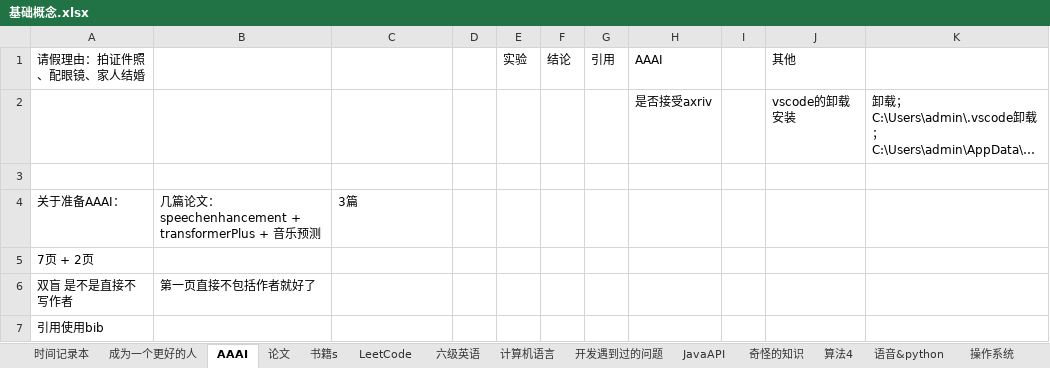
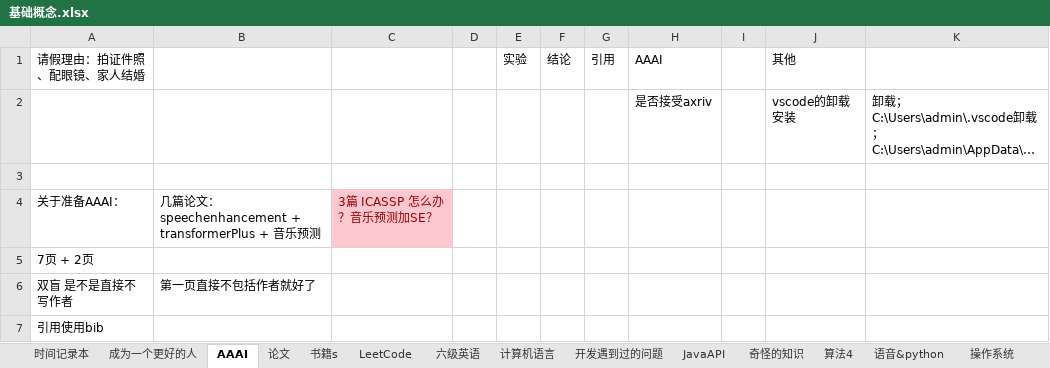
Before and after one commit to WithoutDoubt/LeetCode, an Excel workbook: 日记/基础概念.xlsx, sheet AAAI, drawn as a sheet; only a part is shown; long unchanged cells end in …; values as stored, in another font and other column widths than the file's, no borders; the diff names each change by its address in the sheet, - before the commit and + after, or states it on an @@ line.

```diff
--- a/日记/基础概念.xlsx (sheet AAAI)
+++ b/日记/基础概念.xlsx (sheet AAAI)
-C4: 3篇
+C4: 3篇 ICASSP 怎么办？音乐预测加SE？
@@ C4 fill: none → #FFC7CE, text colour: black → #9C0006 @@
```
Also changed, not shown: sheet 时间记录本, sheet 简历, 4 other files.
